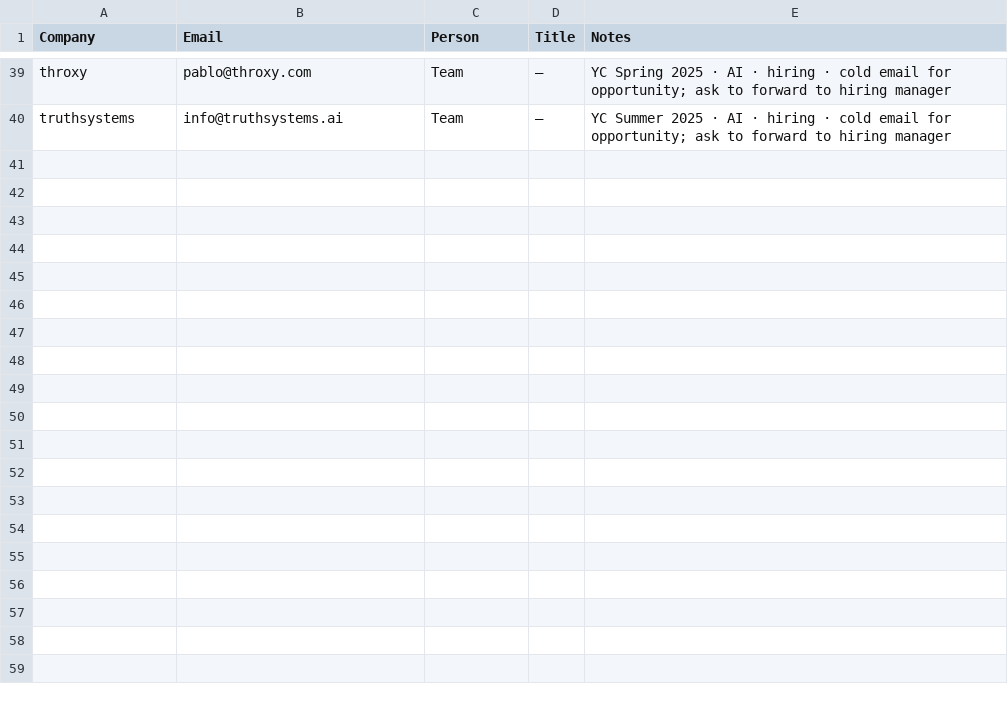
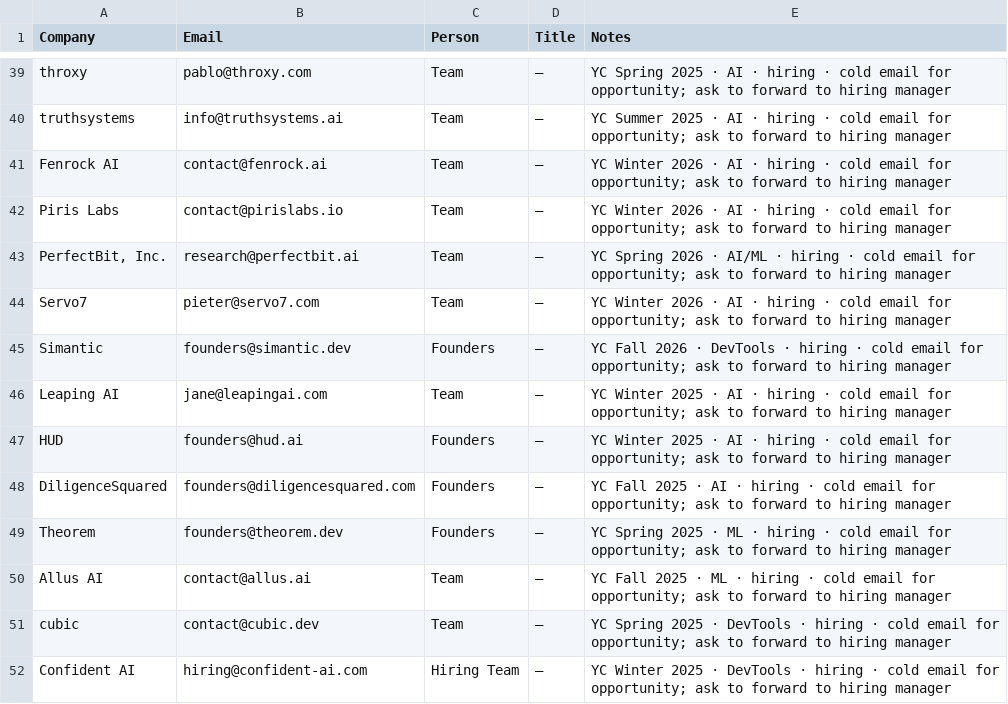
Before and after one commit to eeshsaxena/outreach-emails, a CSV file: industry/batches/batch_145.csv, drawn as a sheet; only a part is shown, gaps mark what is left out; the diff names each change by its address in the sheet, - before the commit and + after, or states it on an @@ line.

Commit message:
data(yc): +12 JS-rendered verified companies (batch_145 -> 51)

```diff
--- a/industry/batches/batch_145.csv
+++ b/industry/batches/batch_145.csv
+row 41: Fenrock AI | contact@fenrock.ai | Team | — | YC Winter 2026 · AI · hiring · cold email for opportunity; ask to forward to hiring manager
+row 42: Piris Labs | contact@pirislabs.io | Team | — | YC Winter 2026 · AI · hiring · cold email for opportunity; ask to forward to hiring manager
+row 43: PerfectBit, Inc. | research@perfectbit.ai | Team | — | YC Spring 2026 · AI/ML · hiring · cold email for opportunity; ask to forward to hiring manager
+row 44: Servo7 | pieter@servo7.com | Team | — | YC Winter 2026 · AI · hiring · cold email for opportunity; ask to forward to hiring manager
+row 45: Simantic | founders@simantic.dev | Founders | — | YC Fall 2026 · DevTools · hiring · cold email for opportunity; ask to forward to hiring manager
+row 46: Leaping AI | jane@leapingai.com | Team | — | YC Winter 2025 · AI · hiring · cold email for opportunity; ask to forward to hiring manager
+row 47: HUD | founders@hud.ai | Founders | — | YC Winter 2025 · AI · hiring · cold email for opportunity; ask to forward to hiring manager
+row 48: DiligenceSquared | founders@diligencesquared.com | Founders | — | YC Fall 2025 · AI · hiring · cold email for opportunity; ask to forward to hiring manager
+row 49: Theorem | founders@theorem.dev | Founders | — | YC Spring 2025 · ML · hiring · cold email for opportunity; ask to forward to hiring manager
+row 50: Allus AI | contact@allus.ai | Team | — | YC Fall 2025 · ML · hiring · cold email for opportunity; ask to forward to hiring manager
+row 51: cubic | contact@cubic.dev | Team | — | YC Spring 2025 · DevTools · hiring · cold email for opportunity; ask to forward to hiring manager
+row 52: Confident AI | hiring@confident-ai.com | Hiring Team | — | YC Winter 2025 · DevTools · hiring · cold email for opportunity; ask to forward to hiring manager
```
